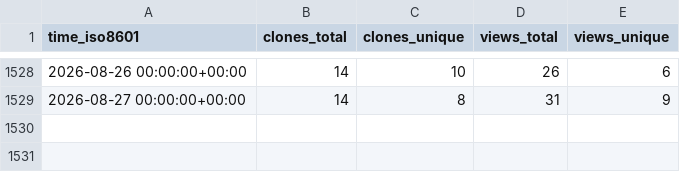
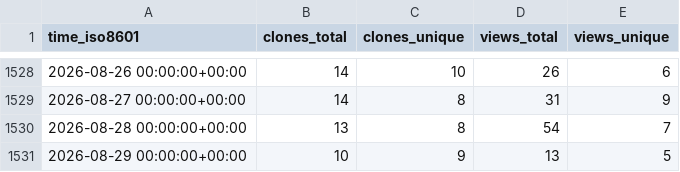
Before and after one commit to awslabs/aws-cloudsaga, a CSV file: awslabs/aws-cloudsaga/ghrs-data/views_clones_aggregate.csv, drawn as a sheet; only a part is shown, gaps mark what is left out; the diff names each change by its address in the sheet, - before the commit and + after, or states it on an @@ line.

```diff
--- a/awslabs/aws-cloudsaga/ghrs-data/views_clones_aggregate.csv
+++ b/awslabs/aws-cloudsaga/ghrs-data/views_clones_aggregate.csv
+row 1530: 2026-08-28 00:00:00+00:00 | 13 | 8 | 54 | 7
+row 1531: 2026-08-29 00:00:00+00:00 | 10 | 9 | 13 | 5
```
Also changed, not shown: 1 other file.
